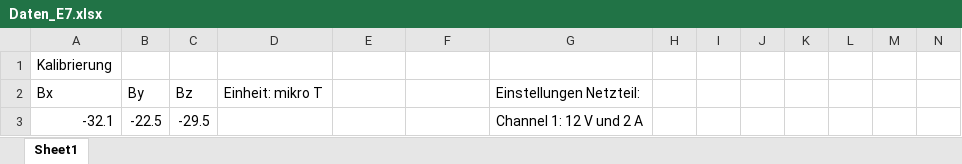
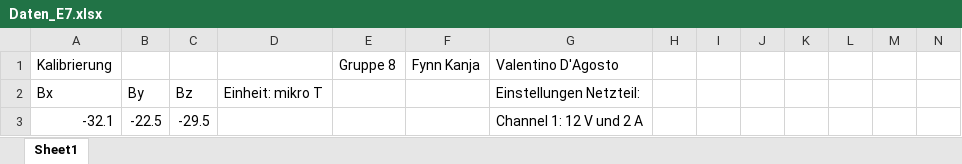
Before and after one commit to fynn-l-k/Grundpraktikum-1, an Excel workbook: Versuch E7/Daten_E7.xlsx, sheet Sheet1, drawn as a sheet; only a part is shown; values as stored, in another font and other column widths than the file's, no borders; removed rows and columns are numbered as before the commit, all else as after; rows hold the shown columns only; the diff names each change by its address in the sheet, - before the commit and + after, or states it on an @@ line.

```diff
--- a/Versuch E7/Daten_E7.xlsx (sheet Sheet1)
+++ b/Versuch E7/Daten_E7.xlsx (sheet Sheet1)
-row 1: Kalibrierung
+row 1: Kalibrierung |  |  |  | Gruppe 8 | Fynn Kanja | Valentino D'Agosto
```
Also changed, not shown: 1 other file.
